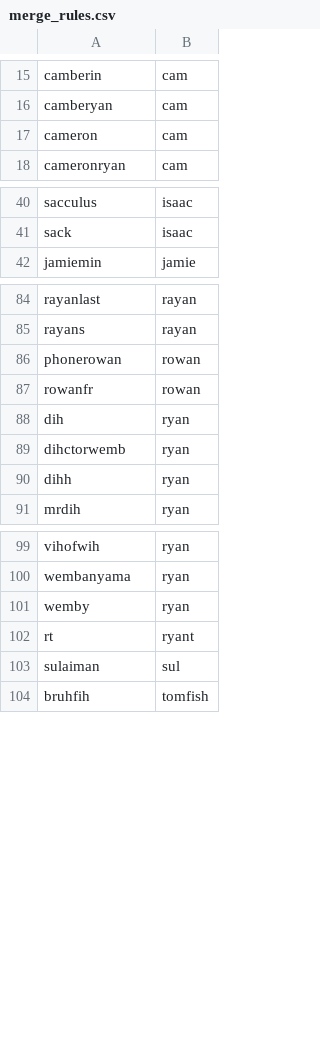
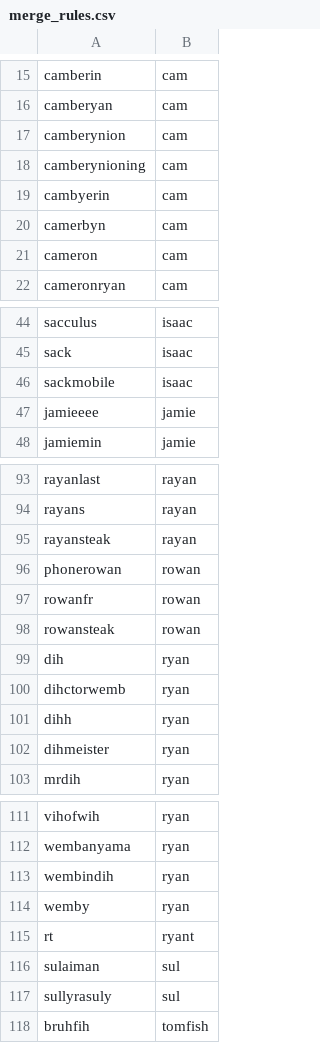
Before and after one commit to Crempa12/Poker_Ledger_Reader, a CSV file: Saved_Data/merge_rules.csv, drawn as a sheet; only a part is shown, gaps mark what is left out; the diff covers the shown part only; the diff names each change by its address in the sheet, - before the commit and + after, or states it on an @@ line.

```diff
--- a/Saved_Data/merge_rules.csv
+++ b/Saved_Data/merge_rules.csv
+row 17: camberynion | cam
+row 18: camberynioning | cam
+row 19: cambyerin | cam
+row 20: camerbyn | cam
+row 46: sackmobile | isaac
+row 47: jamieeee | jamie
+row 95: rayansteak | rayan
+row 98: rowansteak | rowan
+row 102: dihmeister | ryan
+row 113: wembindih | ryan
+row 117: sullyrasuly | sul
```
Also changed, not shown: 4 added rows elsewhere in this file, Saved_Data/seat_owners.csv, 16 other files.
